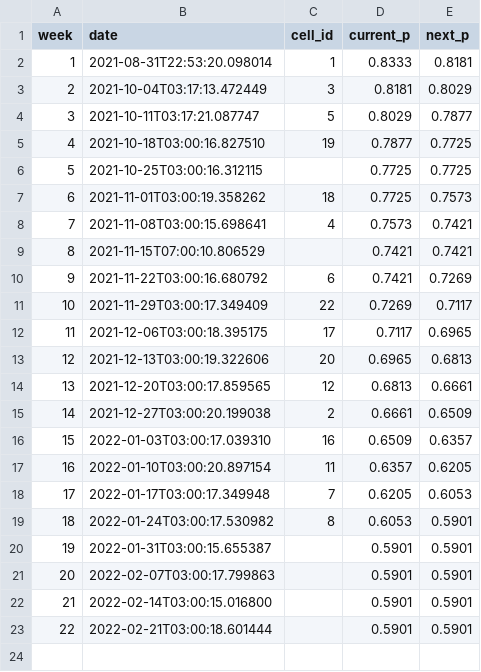
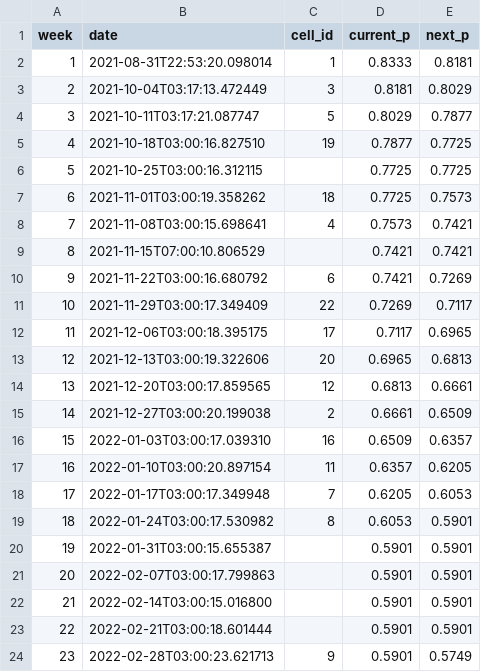
Before and after one commit to urth-inc/cell-space, a CSV file: results.csv, drawn as a sheet; the diff names each change by its address in the sheet, - before the commit and + after, or states it on an @@ line.

Commit message:
add result 20220228

```diff
--- a/results.csv
+++ b/results.csv
+row 24: 23 | 2022-02-28T03:00:23.621713 | 9 | 0.5901 | 0.5749
```
